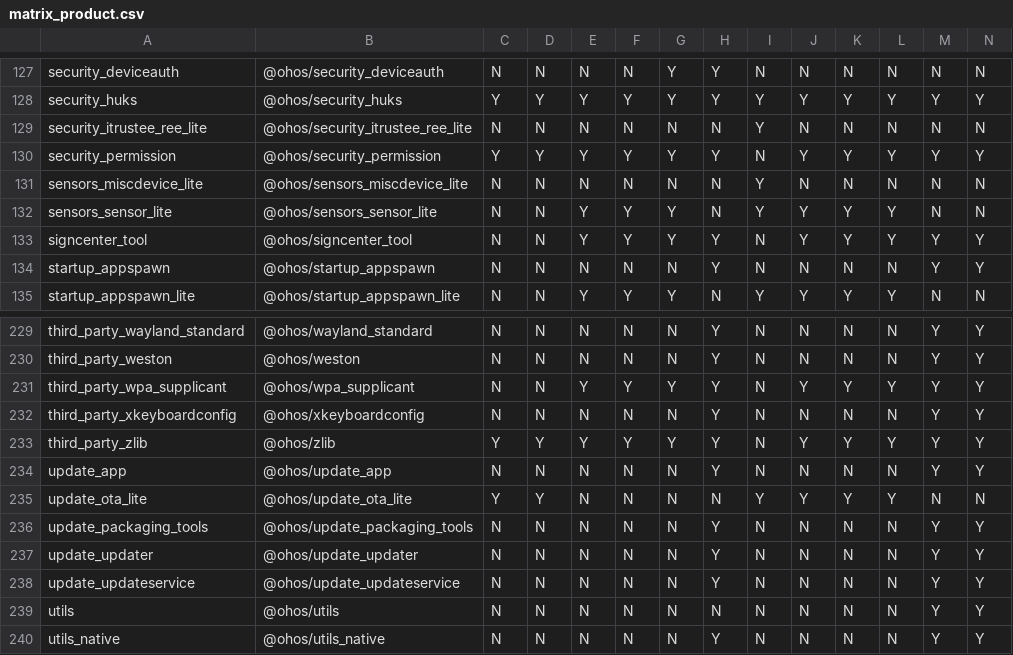
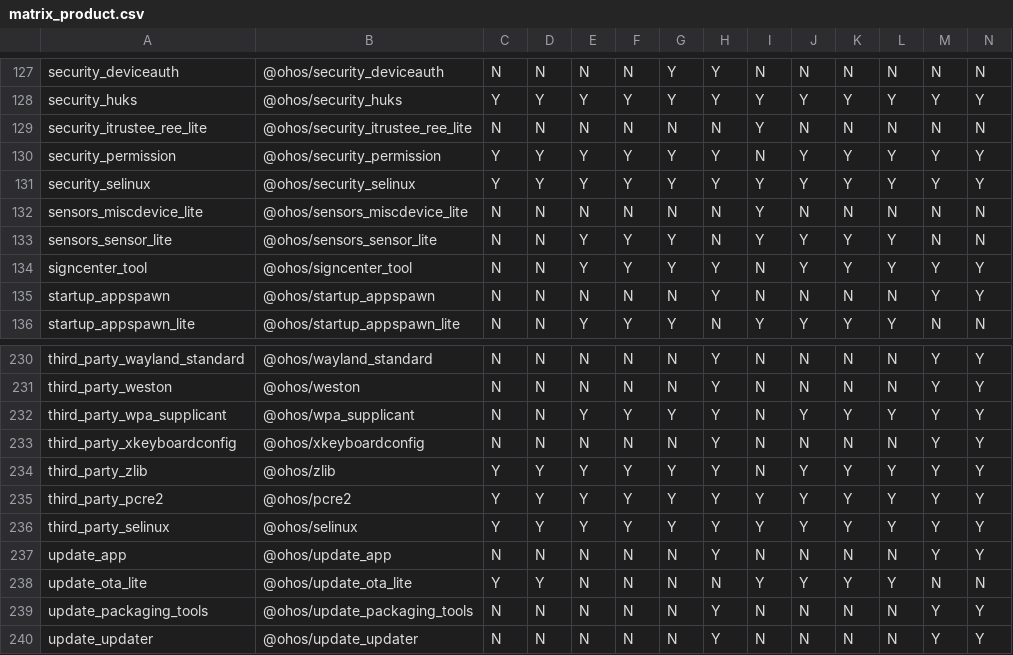
Before and after one commit to openharmony/manifest, a CSV file: matrix_product.csv, drawn as a sheet; only a part is shown, gaps mark what is left out; the shorter side is filled out with more unchanged rows; rows hold the shown columns only; the diff names each change by its address in the sheet, - before the commit and + after, or states it on an @@ line.

Commit message:
add selinux to ci
Signed-off-by: renwei <renwei8@huawei.com>

```diff
--- a/matrix_product.csv
+++ b/matrix_product.csv
+row 131: security_selinux | @ohos/security_selinux | Y | Y | Y | Y | Y | Y | Y | Y | Y | Y | Y | Y
+row 235: third_party_pcre2 | @ohos/pcre2 | Y | Y | Y | Y | Y | Y | Y | Y | Y | Y | Y | Y
+row 236: third_party_selinux | @ohos/selinux | Y | Y | Y | Y | Y | Y | Y | Y | Y | Y | Y | Y
```
